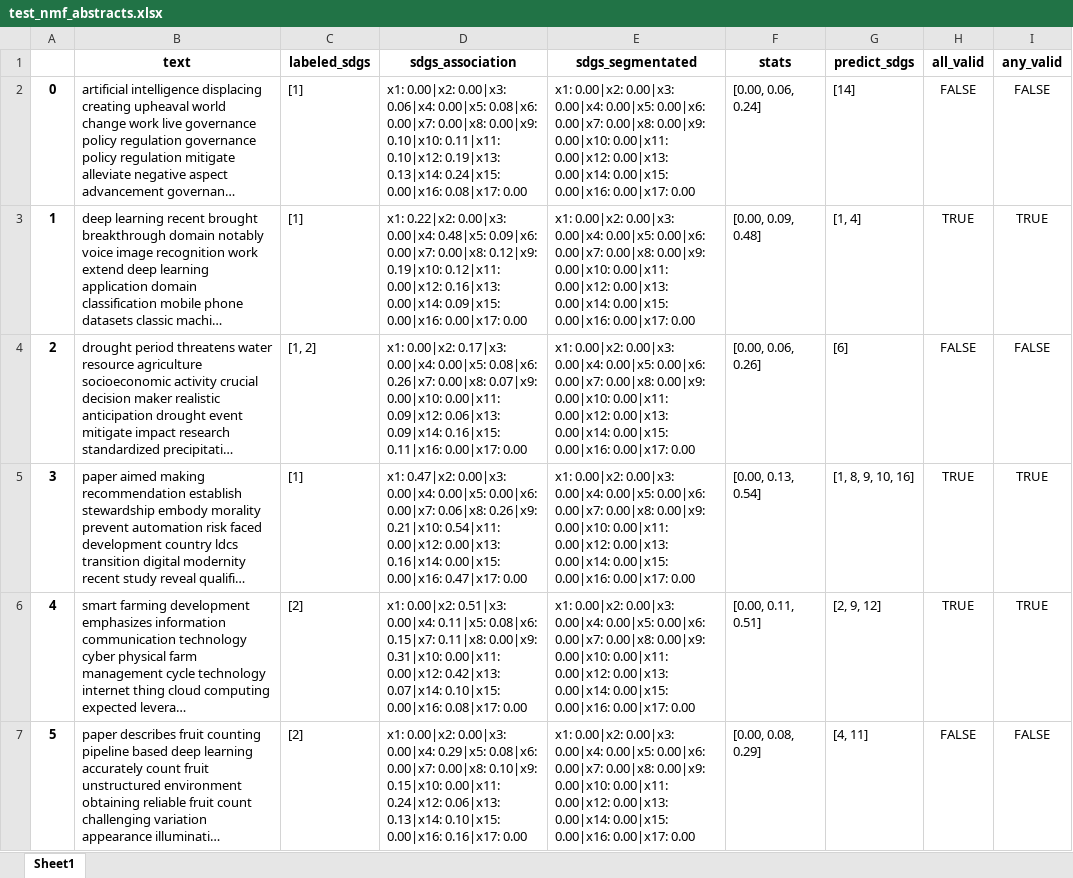
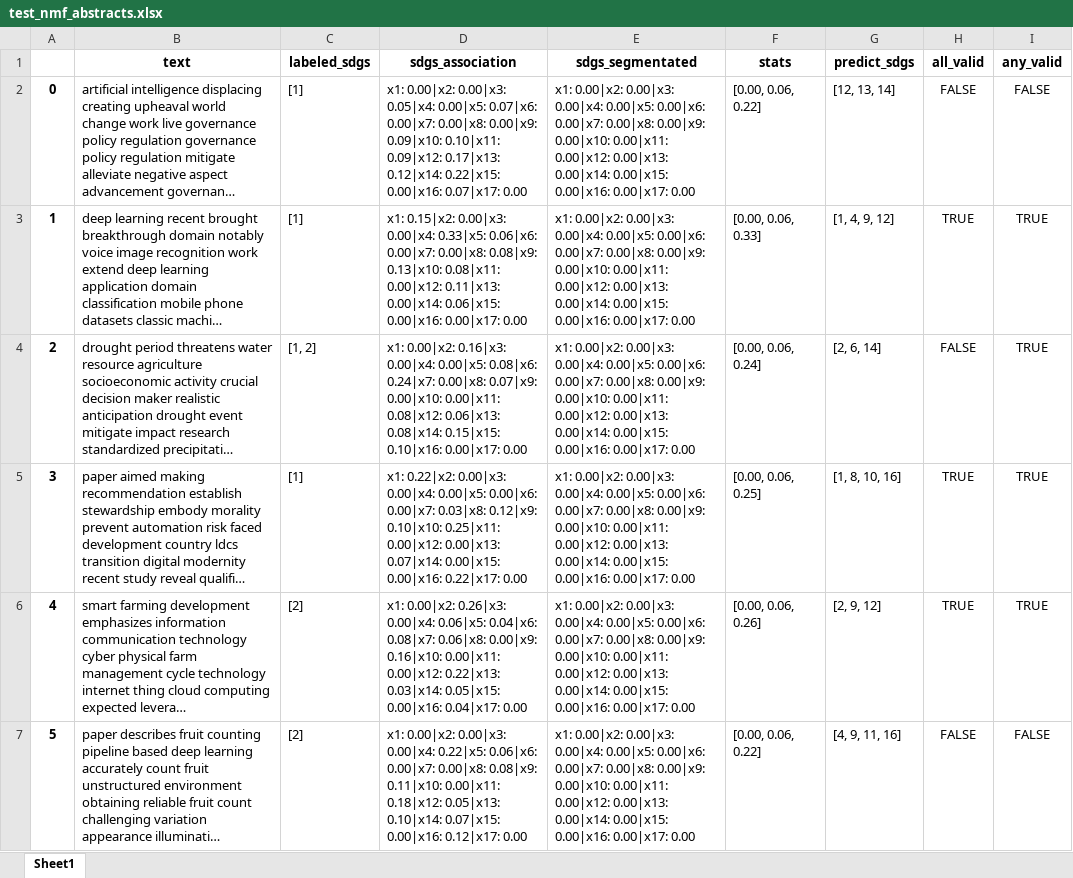
Before and after one commit to alsanron/NLP-SDGs_Classificator, an Excel workbook: Project_python/out/NMF/test_nmf_abstracts.xlsx, sheet Sheet1, drawn as a sheet; only a part is shown; long unchanged cells end in …; values as stored, in another font and other column widths than the file's, no borders; the diff covers the shown part only; the diff names each change by its address in the sheet, - before the commit and + after, or states it on an @@ line.

```diff
--- a/Project_python/out/NMF/test_nmf_abstracts.xlsx (sheet Sheet1)
+++ b/Project_python/out/NMF/test_nmf_abstracts.xlsx (sheet Sheet1)
-D2 (sdgs_association): …0.00|x2: 0.00|x3: 0.06|x4: 0.00|x5: 0.08|x6: 0.00|x7: 0.00|x8: 0.00|x9: 0.10|x10: 0.11|x11: 0.10|x12: 0.19|x13: 0.13|x14: 0.24|x15: 0.00|x16: 0.08|x17: 0.00
+D2 (sdgs_association): …0.00|x2: 0.00|x3: 0.05|x4: 0.00|x5: 0.07|x6: 0.00|x7: 0.00|x8: 0.00|x9: 0.09|x10: 0.10|x11: 0.09|x12: 0.17|x13: 0.12|x14: 0.22|x15: 0.00|x16: 0.07|x17: 0.00
-F2 (stats): [0.00, 0.06, 0.24]
+F2 (stats): [0.00, 0.06, 0.22]
-G2 (predict_sdgs): [14]
+G2 (predict_sdgs): [12, 13, 14]
-D3 (sdgs_association): x1: 0.22|x2: 0.00|x3: 0.00|x4: 0.48|x5: 0.09|x6: 0.00|x7: 0.00|x8: 0.12|x9: 0.19|x10: 0.12|x11: 0.00|x12: 0.16|x13: 0.00|x14: 0.09|x15: 0.00|x16: 0.00|x17:…
+D3 (sdgs_association): x1: 0.15|x2: 0.00|x3: 0.00|x4: 0.33|x5: 0.06|x6: 0.00|x7: 0.00|x8: 0.08|x9: 0.13|x10: 0.08|x11: 0.00|x12: 0.11|x13: 0.00|x14: 0.06|x15: 0.00|x16: 0.00|x17:…
-F3 (stats): [0.00, 0.09, 0.48]
+F3 (stats): [0.00, 0.06, 0.33]
-G3 (predict_sdgs): [1, 4]
+G3 (predict_sdgs): [1, 4, 9, 12]
-D4 (sdgs_association): x1: 0.00|x2: 0.17|x3: 0.00|x4: 0.00|x5: 0.08|x6: 0.26|x7: 0.00|x8: 0.07|x9: 0.00|x10: 0.00|x11: 0.09|x12: 0.06|x13: 0.09|x14: 0.16|x15: 0.11|x16: 0.00|x17: 0.00
+D4 (sdgs_association): x1: 0.00|x2: 0.16|x3: 0.00|x4: 0.00|x5: 0.08|x6: 0.24|x7: 0.00|x8: 0.07|x9: 0.00|x10: 0.00|x11: 0.08|x12: 0.06|x13: 0.08|x14: 0.15|x15: 0.10|x16: 0.00|x17: 0.00
-F4 (stats): [0.00, 0.06, 0.26]
+F4 (stats): [0.00, 0.06, 0.24]
-G4 (predict_sdgs): [6]
+G4 (predict_sdgs): [2, 6, 14]
-I4 (any_valid): FALSE
+I4 (any_valid): TRUE
-D5 (sdgs_association): x1: 0.47|x2: 0.00|x3: 0.00|x4: 0.00|x5: 0.00|x6: 0.00|x7: 0.06|x8: 0.26|x9: 0.21|x10: 0.54|x11: 0.00|x12: 0.00|x13: 0.16|x14: 0.00|x15: 0.00|x16: 0.47|x17: 0.00
+D5 (sdgs_association): x1: 0.22|x2: 0.00|x3: 0.00|x4: 0.00|x5: 0.00|x6: 0.00|x7: 0.03|x8: 0.12|x9: 0.10|x10: 0.25|x11: 0.00|x12: 0.00|x13: 0.07|x14: 0.00|x15: 0.00|x16: 0.22|x17: 0.00
-F5 (stats): [0.00, 0.13, 0.54]
+F5 (stats): [0.00, 0.06, 0.25]
-G5 (predict_sdgs): [1, 8, 9, 10, 16]
+G5 (predict_sdgs): [1, 8, 10, 16]
-D6 (sdgs_association): x1: 0.00|x2: 0.51|x3: 0.00|x4: 0.11|x5: 0.08|x6: 0.15|x7: 0.11|x8: 0.00|x9: 0.31|x10: 0.00|x11: 0.00|x12: 0.42|x13: 0.07|x14: 0.10|x15: 0.00|x16: 0.08|x17: 0.00
+D6 (sdgs_association): x1: 0.00|x2: 0.26|x3: 0.00|x4: 0.06|x5: 0.04|x6: 0.08|x7: 0.06|x8: 0.00|x9: 0.16|x10: 0.00|x11: 0.00|x12: 0.22|x13: 0.03|x14: 0.05|x15: 0.00|x16: 0.04|x17: 0.00
-F6 (stats): [0.00, 0.11, 0.51]
+F6 (stats): [0.00, 0.06, 0.26]
-D7 (sdgs_association): …0.00|x3: 0.00|x4: 0.29|x5: 0.08|x6: 0.00|x7: 0.00|x8: 0.10|x9: 0.15|x10: 0.00|x11: 0.24|x12: 0.06|x13: 0.13|x14: 0.10|x15: 0.00|x16: 0.16|x17: 0.00
+D7 (sdgs_association): …0.00|x3: 0.00|x4: 0.22|x5: 0.06|x6: 0.00|x7: 0.00|x8: 0.08|x9: 0.11|x10: 0.00|x11: 0.18|x12: 0.05|x13: 0.10|x14: 0.07|x15: 0.00|x16: 0.12|x17: 0.00
-F7 (stats): [0.00, 0.08, 0.29]
+F7 (stats): [0.00, 0.06, 0.22]
-G7 (predict_sdgs): [4, 11]
+G7 (predict_sdgs): [4, 9, 11, 16]
```
Also changed, not shown: 471 edited cells elsewhere in this sheet, Project_python/out/NMF/test_nmf_full.xlsx, Project_python/out/NMF/test_nmf_training_files.xlsx, 8 other files.
